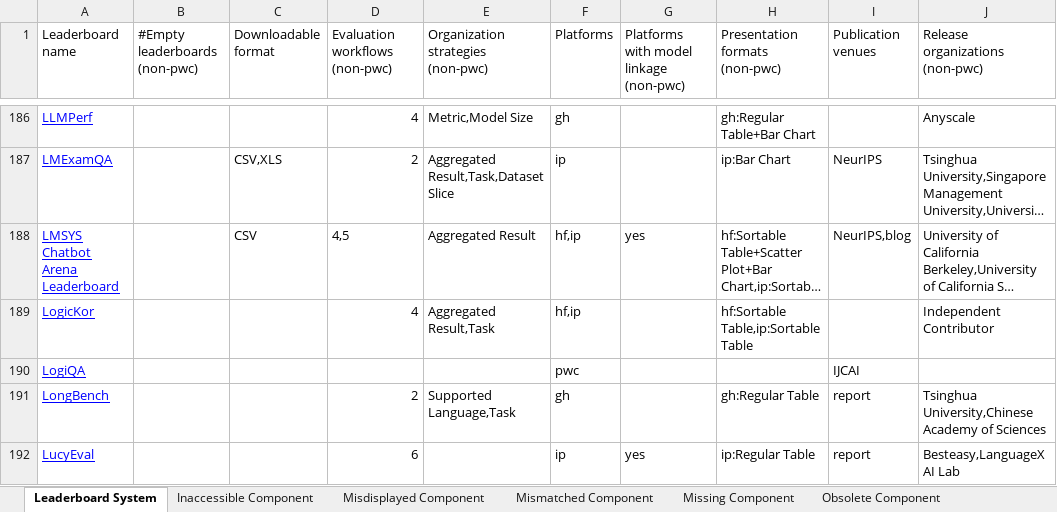
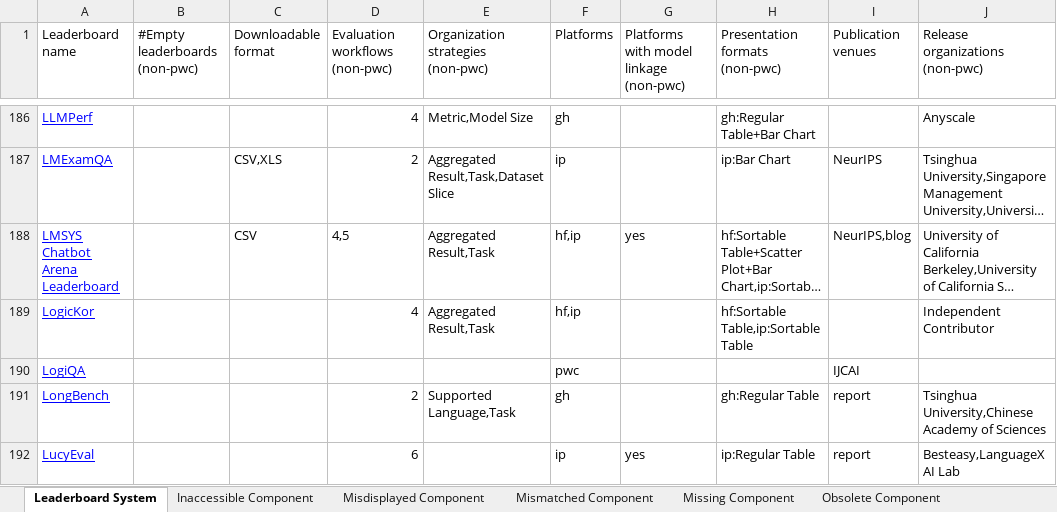
Before and after one commit to zhimin-z/Foundation-Model-Leaderboard-Survey, an Excel workbook: meta/Foundation Model Leaderboard Systems.xlsx, sheet Leaderboard System, drawn as a sheet; only a part is shown, gaps mark what is left out; long unchanged cells end in …; values as stored, in another font and other column widths than the file's, no borders; charts and pictures not drawn; the diff names each change by its address in the sheet, - before the commit and + after, or states it on an @@ line.

```diff
--- a/meta/Foundation Model Leaderboard Systems.xlsx (sheet Leaderboard System)
+++ b/meta/Foundation Model Leaderboard Systems.xlsx (sheet Leaderboard System)
-E188: Aggregated Result
+E188: Aggregated Result,Task
```
Also changed, not shown: 5 other files.
